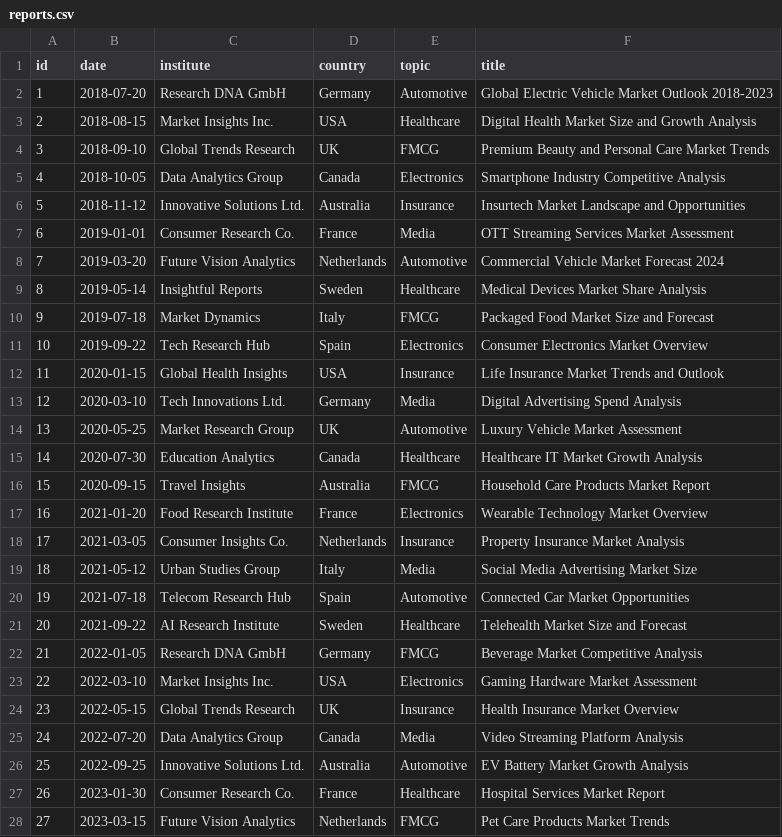
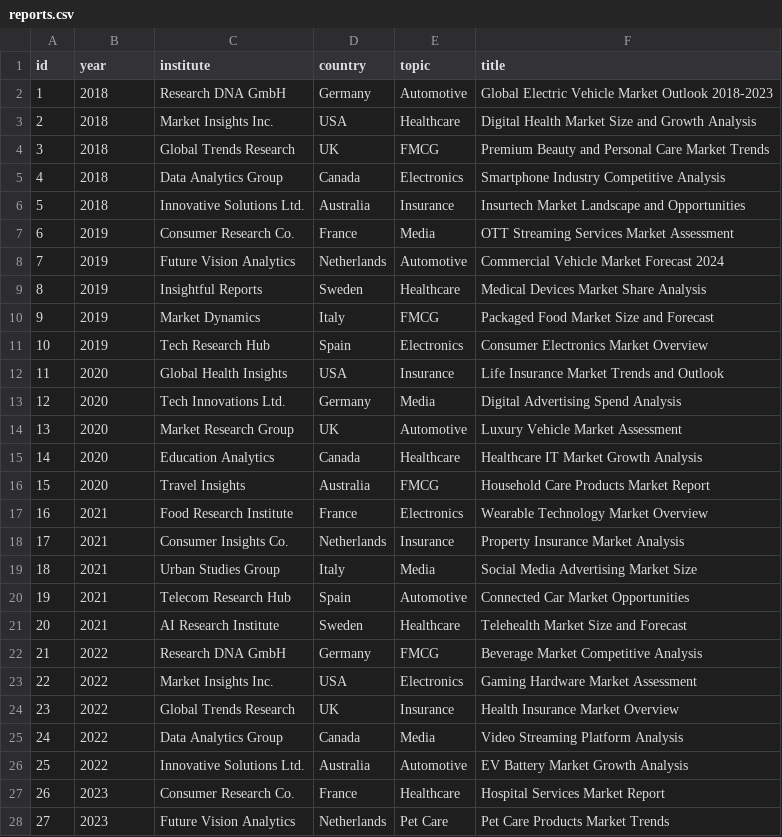
Before and after one commit to psimm/website, a CSV file: blog/pydantic-ai/data/reports.csv, drawn as a sheet; only a part is shown; the diff covers the shown part only.

```diff
--- a/blog/pydantic-ai/data/reports.csv
+++ b/blog/pydantic-ai/data/reports.csv
@@ -1,28 +1,28 @@
-id,date,institute,country,topic,title
-1,2018-07-20,Research DNA GmbH,Germany,Automotive,Global Electric Vehicle Market Outlook 2018-2023
-2,2018-08-15,Market Insights Inc.,USA,Healthcare,Digital Health Market Size and Growth Analysis
-3,2018-09-10,Global Trends Research,UK,FMCG,Premium Beauty and Personal Care Market Trends
-4,2018-10-05,Data Analytics Group,Canada,Electronics,Smartphone Industry Competitive Analysis
-5,2018-11-12,Innovative Solutions Ltd.,Australia,Insurance,Insurtech Market Landscape and Opportunities
-6,2019-01-01,Consumer Research Co.,France,Media,OTT Streaming Services Market Assessment
-7,2019-03-20,Future Vision Analytics,Netherlands,Automotive,Commercial Vehicle Market Forecast 2024
-8,2019-05-14,Insightful Reports,Sweden,Healthcare,Medical Devices Market Share Analysis
-9,2019-07-18,Market Dynamics,Italy,FMCG,Packaged Food Market Size and Forecast
-10,2019-09-22,Tech Research Hub,Spain,Electronics,Consumer Electronics Market Overview
-11,2020-01-15,Global Health Insights,USA,Insurance,Life Insurance Market Trends and Outlook
-12,2020-03-10,Tech Innovations Ltd.,Germany,Media,Digital Advertising Spend Analysis
-13,2020-05-25,Market Research Group,UK,Automotive,Luxury Vehicle Market Assessment
-14,2020-07-30,Education Analytics,Canada,Healthcare,Healthcare IT Market Growth Analysis
-15,2020-09-15,Travel Insights,Australia,FMCG,Household Care Products Market Report
-16,2021-01-20,Food Research Institute,France,Electronics,Wearable Technology Market Overview
-17,2021-03-05,Consumer Insights Co.,Netherlands,Insurance,Property Insurance Market Analysis
-18,2021-05-12,Urban Studies Group,Italy,Media,Social Media Advertising Market Size
-19,2021-07-18,Telecom Research Hub,Spain,Automotive,Connected Car Market Opportunities
-20,2021-09-22,AI Research Institute,Sweden,Healthcare,Telehealth Market Size and Forecast
-21,2022-01-05,Research DNA GmbH,Germany,FMCG,Beverage Market Competitive Analysis
-22,2022-03-10,Market Insights Inc.,USA,Electronics,Gaming Hardware Market Assessment
-23,2022-05-15,Global Trends Research,UK,Insurance,Health Insurance Market Overview
-24,2022-07-20,Data Analytics Group,Canada,Media,Video Streaming Platform Analysis
-25,2022-09-25,Innovative Solutions Ltd.,Australia,Automotive,EV Battery Market Growth Analysis
-26,2023-01-30,Consumer Research Co.,France,Healthcare,Hospital Services Market Report
-27,2023-03-15,Future Vision Analytics,Netherlands,FMCG,Pet Care Products Market Trends
+id,year,institute,country,topic,title
+1,2018,Research DNA GmbH,Germany,Automotive,Global Electric Vehicle Market Outlook 2018-2023
+2,2018,Market Insights Inc.,USA,Healthcare,Digital Health Market Size and Growth Analysis
+3,2018,Global Trends Research,UK,FMCG,Premium Beauty and Personal Care Market Trends
+4,2018,Data Analytics Group,Canada,Electronics,Smartphone Industry Competitive Analysis
+5,2018,Innovative Solutions Ltd.,Australia,Insurance,Insurtech Market Landscape and Opportunities
+6,2019,Consumer Research Co.,France,Media,OTT Streaming Services Market Assessment
+7,2019,Future Vision Analytics,Netherlands,Automotive,Commercial Vehicle Market Forecast 2024
+8,2019,Insightful Reports,Sweden,Healthcare,Medical Devices Market Share Analysis
+9,2019,Market Dynamics,Italy,FMCG,Packaged Food Market Size and Forecast
+10,2019,Tech Research Hub,Spain,Electronics,Consumer Electronics Market Overview
+11,2020,Global Health Insights,USA,Insurance,Life Insurance Market Trends and Outlook
+12,2020,Tech Innovations Ltd.,Germany,Media,Digital Advertising Spend Analysis
+13,2020,Market Research Group,UK,Automotive,Luxury Vehicle Market Assessment
+14,2020,Education Analytics,Canada,Healthcare,Healthcare IT Market Growth Analysis
+15,2020,Travel Insights,Australia,FMCG,Household Care Products Market Report
+16,2021,Food Research Institute,France,Electronics,Wearable Technology Market Overview
+17,2021,Consumer Insights Co.,Netherlands,Insurance,Property Insurance Market Analysis
+18,2021,Urban Studies Group,Italy,Media,Social Media Advertising Market Size
+19,2021,Telecom Research Hub,Spain,Automotive,Connected Car Market Opportunities
+20,2021,AI Research Institute,Sweden,Healthcare,Telehealth Market Size and Forecast
+21,2022,Research DNA GmbH,Germany,FMCG,Beverage Market Competitive Analysis
+22,2022,Market Insights Inc.,USA,Electronics,Gaming Hardware Market Assessment
+23,2022,Global Trends Research,UK,Insurance,Health Insurance Market Overview
+24,2022,Data Analytics Group,Canada,Media,Video Streaming Platform Analysis
+25,2022,Innovative Solutions Ltd.,Australia,Automotive,EV Battery Market Growth Analysis
+26,2023,Consumer Research Co.,France,Healthcare,Hospital Services Market Report
+27,2023,Future Vision Analytics,Netherlands,Pet Care,Pet Care Products Market Trends
```
Also changed, not shown: 13 edited cells elsewhere in this file, 15 other files.
